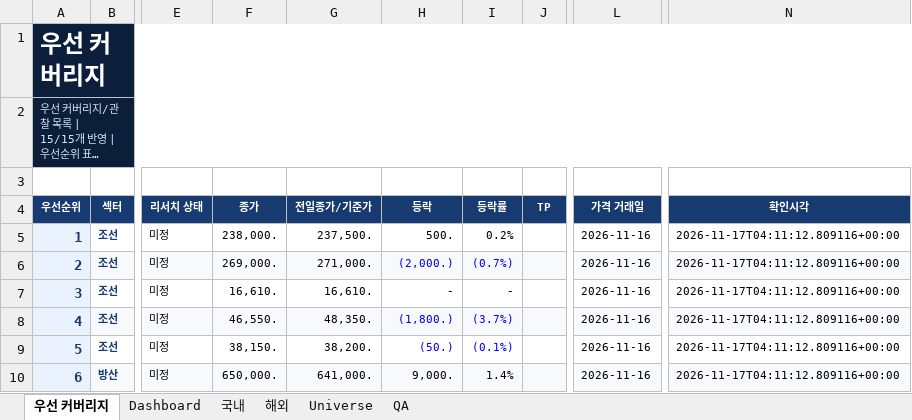
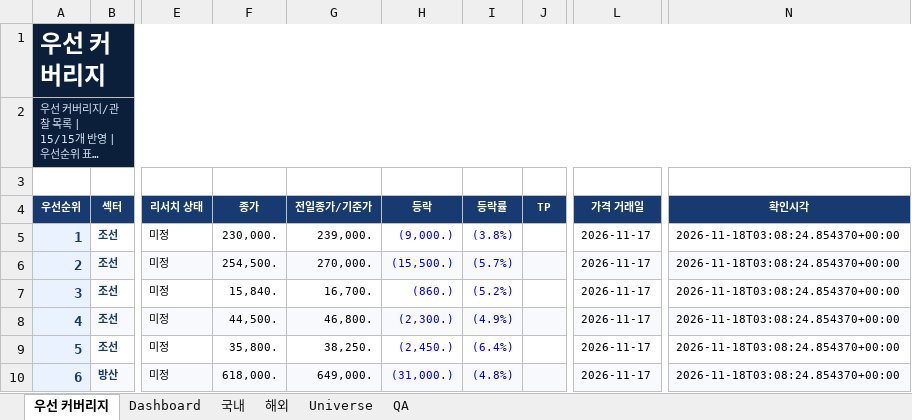
Before and after one commit to lou2sclare-ai/Stock-Price-Update, an Excel workbook: output/latest.xlsx, sheet 우선 커버리지, drawn as a sheet; only a part is shown, gaps mark what is left out; long unchanged cells end in …; values as stored, in another font and other column widths than the file's, no borders; conditional formats not drawn; the diff covers the shown part only; the diff names each change by its address in the sheet, - before the commit and + after, or states it on an @@ line.

```diff
--- a/output/latest.xlsx (sheet 우선 커버리지)
+++ b/output/latest.xlsx (sheet 우선 커버리지)
-F5 (종가): 238,000.
+F5 (종가): 230,000.
-G5 (전일종가/기준가): 237,500.
+G5 (전일종가/기준가): 239,000.
-H5 (등락): 500.
+H5 (등락): (9,000.)
-H5:I5 text colour: black
+H5:I5 text colour: #0000FF
-I5 (등락률): 0.2%
+I5 (등락률): (3.8%)
-L5:L10 (가격 거래일): 2026-11-16
+L5:L10 (가격 거래일): 2026-11-17
-N5:N10 (확인시각): 2026-11-17T04:11:12.809116+00:00
+N5:N10 (확인시각): 2026-11-18T03:08:24.854370+00:00
-F6 (종가): 269,000.
+F6 (종가): 254,500.
-G6 (전일종가/기준가): 271,000.
+G6 (전일종가/기준가): 270,000.
-H6 (등락): (2,000.)
+H6 (등락): (15,500.)
-I6 (등락률): (0.7%)
+I6 (등락률): (5.7%)
-F7 (종가): 16,610.
+F7 (종가): 15,840.
-G7 (전일종가/기준가): 16,610.
+G7 (전일종가/기준가): 16,700.
-H7 (등락): -
+H7 (등락): (860.)
-H7:I7 text colour: black
+H7:I7 text colour: #0000FF
-I7 (등락률): -
+I7 (등락률): (5.2%)
-F8 (종가): 46,550.
+F8 (종가): 44,500.
-G8 (전일종가/기준가): 48,350.
+G8 (전일종가/기준가): 46,800.
-H8 (등락): (1,800.)
+H8 (등락): (2,300.)
-I8 (등락률): (3.7%)
+I8 (등락률): (4.9%)
-F9 (종가): 38,150.
+F9 (종가): 35,800.
-G9 (전일종가/기준가): 38,200.
+G9 (전일종가/기준가): 38,250.
-H9 (등락): (50.)
+H9 (등락): (2,450.)
-I9 (등락률): (0.1%)
+I9 (등락률): (6.4%)
-F10 (종가): 650,000.
+F10 (종가): 618,000.
-G10 (전일종가/기준가): 641,000.
+G10 (전일종가/기준가): 649,000.
-H10 (등락): 9,000.
+H10 (등락): (31,000.)
-H10:I10 text colour: black
+H10:I10 text colour: #0000FF
-I10 (등락률): 1.4%
+I10 (등락률): (4.8%)
```
Also changed, not shown: 54 edited cells and cell formats elsewhere in this sheet, sheet 해외, sheet Dashboard, sheet 국내, sheet Universe, sheet QA, 4 other files.
